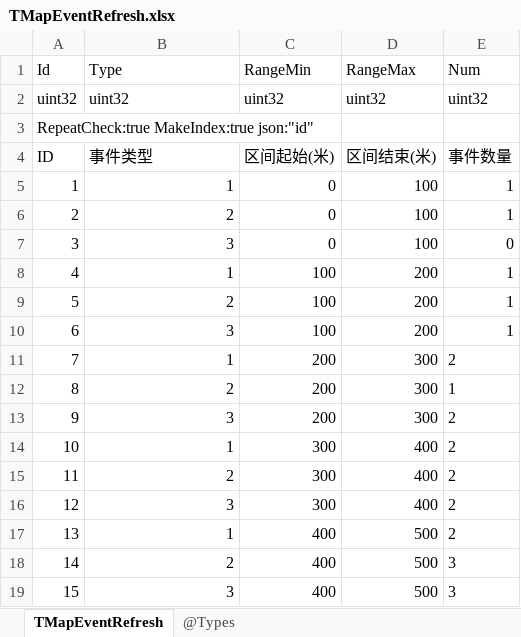
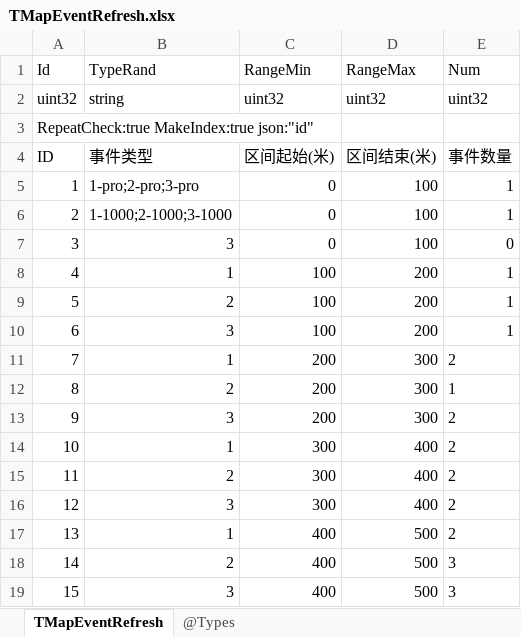
Before and after one commit to gaozhengshuang/texaspoker, an Excel workbook: docs/excel/TMapEventRefresh.xlsx, sheet TMapEventRefresh, drawn as a sheet; values as stored, in another font and other column widths than the file's, no borders; the diff names each change by its address in the sheet, - before the commit and + after, or states it on an @@ line.

Commit message:
地图事件配置

```diff
--- a/docs/excel/TMapEventRefresh.xlsx (sheet TMapEventRefresh)
+++ b/docs/excel/TMapEventRefresh.xlsx (sheet TMapEventRefresh)
-B1: Type
+B1: TypeRand
-B2 (TypeRand): uint32
+B2 (TypeRand): string
-B5 (TypeRand): 1
+B5 (TypeRand): 1-pro;2-pro;3-pro
-B6 (TypeRand): 2
+B6 (TypeRand): 1-1000;2-1000;3-1000
```
